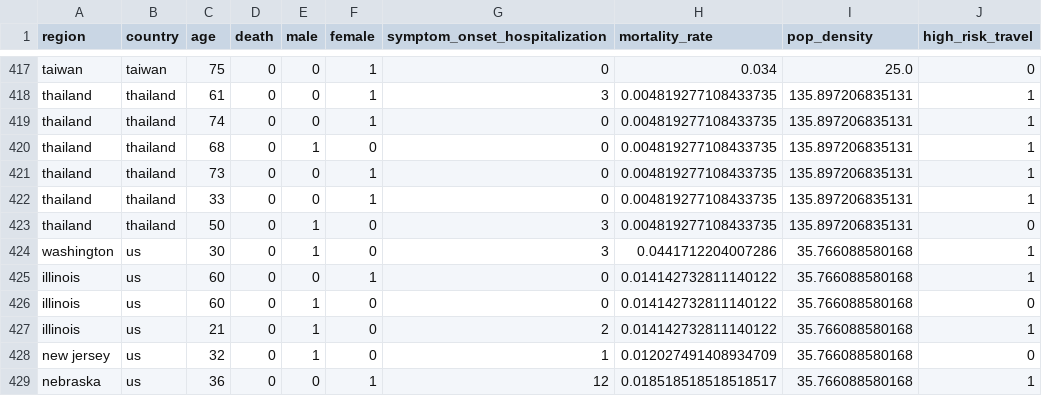
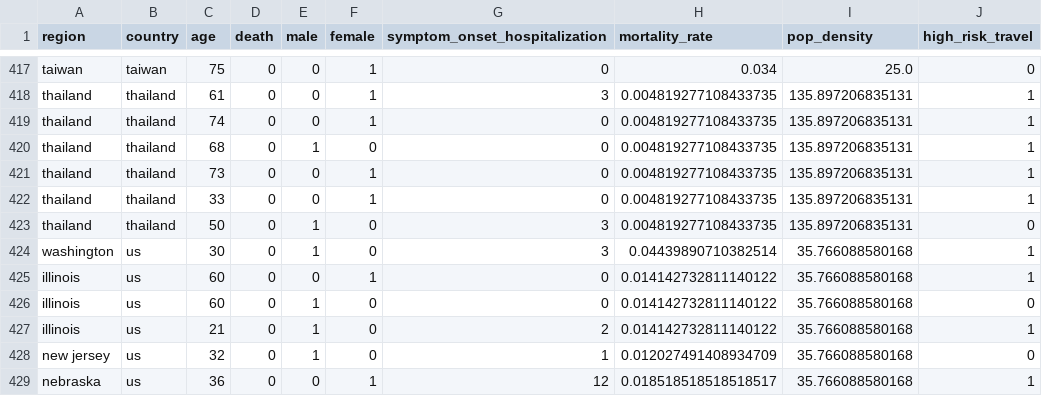
Before and after one commit to varunlakshmanan/covid19-survival-calculator, a CSV file: src/data/datasets/data.csv, drawn as a sheet; only a part is shown, gaps mark what is left out.

```diff
--- a/src/data/datasets/data.csv
+++ b/src/data/datasets/data.csv
@@ -423,3 +423,3 @@ thailand,thailand,33,0,0,1,0,0.004819277108433735,135.897206835131,1
 thailand,thailand,50,0,1,0,3,0.004819277108433735,135.897206835131,0
-washington,us,30,0,1,0,3,0.0441712204007286,35.766088580168,1
+washington,us,30,0,1,0,3,0.04439890710382514,35.766088580168,1
 illinois,us,60,0,0,1,0,0.014142732811140122,35.766088580168,1
```
Also changed, not shown: src/data/datasets/mortality_rates.csv, src/data/datasets/us_states_mortality_rates.csv, 1 other file.
